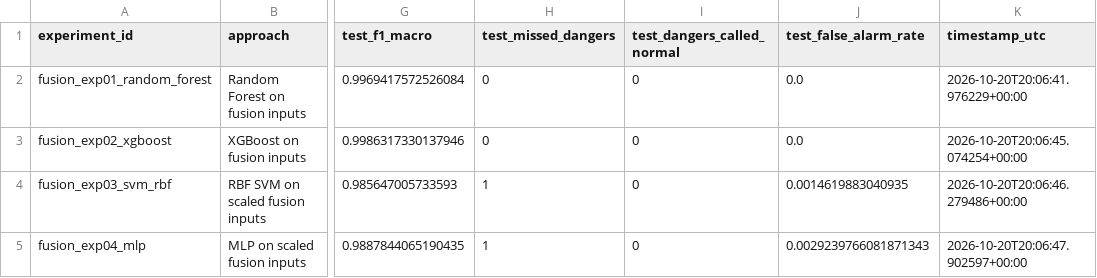
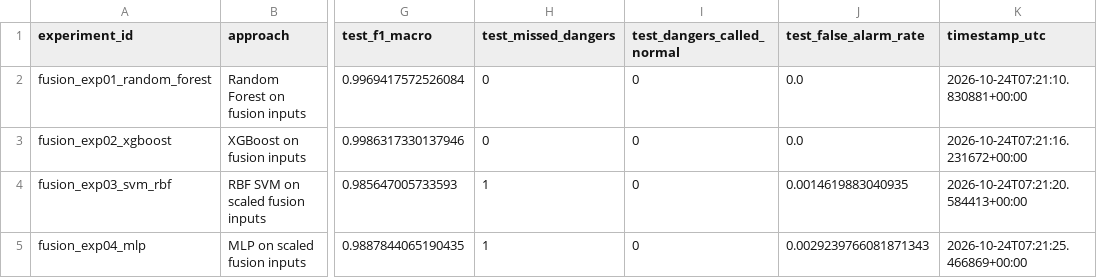
Before and after one commit to Bonaparte003/Smart-Accident-System-Monitoring-SAMS-, a CSV file: results/fusion/fusion_experiment_ledger.csv, drawn as a sheet; only a part is shown, gaps mark what is left out; the diff names each change by its address in the sheet, - before the commit and + after, or states it on an @@ line.

Commit message:
Notebooks 03-08: fusion, distance, PPE, hazard, accident and pose

```diff
--- a/results/fusion/fusion_experiment_ledger.csv
+++ b/results/fusion/fusion_experiment_ledger.csv
-K2 (timestamp_utc): 2026-10-20T20:06:41.976229+00:00
+K2 (timestamp_utc): 2026-10-24T07:21:10.830881+00:00
-K3 (timestamp_utc): 2026-10-20T20:06:45.074254+00:00
+K3 (timestamp_utc): 2026-10-24T07:21:16.231672+00:00
-K4 (timestamp_utc): 2026-10-20T20:06:46.279486+00:00
+K4 (timestamp_utc): 2026-10-24T07:21:20.584413+00:00
-K5 (timestamp_utc): 2026-10-20T20:06:47.902597+00:00
+K5 (timestamp_utc): 2026-10-24T07:21:25.466869+00:00
```
Also changed, not shown: 6 other files.
